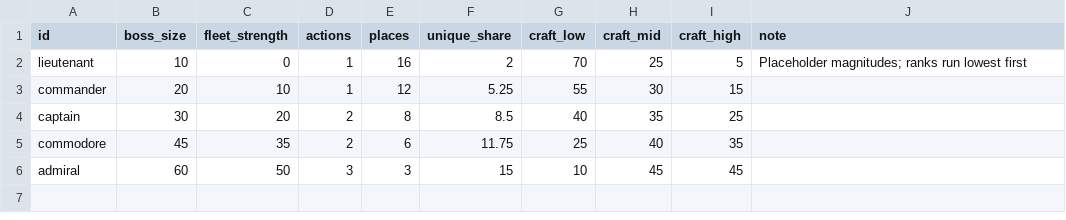
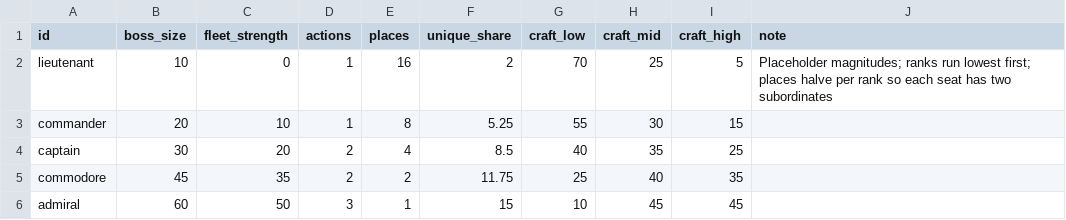
Before and after one commit to ExiledPortals/ExiledSector, a CSV file: data/config/exiledSector/atlas_officer_ranks.csv, drawn as a sheet.

```diff
--- a/data/config/exiledSector/atlas_officer_ranks.csv
+++ b/data/config/exiledSector/atlas_officer_ranks.csv
@@ -1,6 +1,6 @@
 id,boss_size,fleet_strength,actions,places,unique_share,craft_low,craft_mid,craft_high,note
-lieutenant,10,0,1,16,2,70,25,5,"Placeholder magnitudes; ranks run lowest first"
-commander,20,10,1,12,5.25,55,30,15,
-captain,30,20,2,8,8.5,40,35,25,
-commodore,45,35,2,6,11.75,25,40,35,
-admiral,60,50,3,3,15,10,45,45,
+lieutenant,10,0,1,16,2,70,25,5,"Placeholder magnitudes; ranks run lowest first; places halve per rank so each seat has two subordinates"
+commander,20,10,1,8,5.25,55,30,15,
+captain,30,20,2,4,8.5,40,35,25,
+commodore,45,35,2,2,11.75,25,40,35,
+admiral,60,50,3,1,15,10,45,45,
```
Also changed, not shown: 34 other files.
